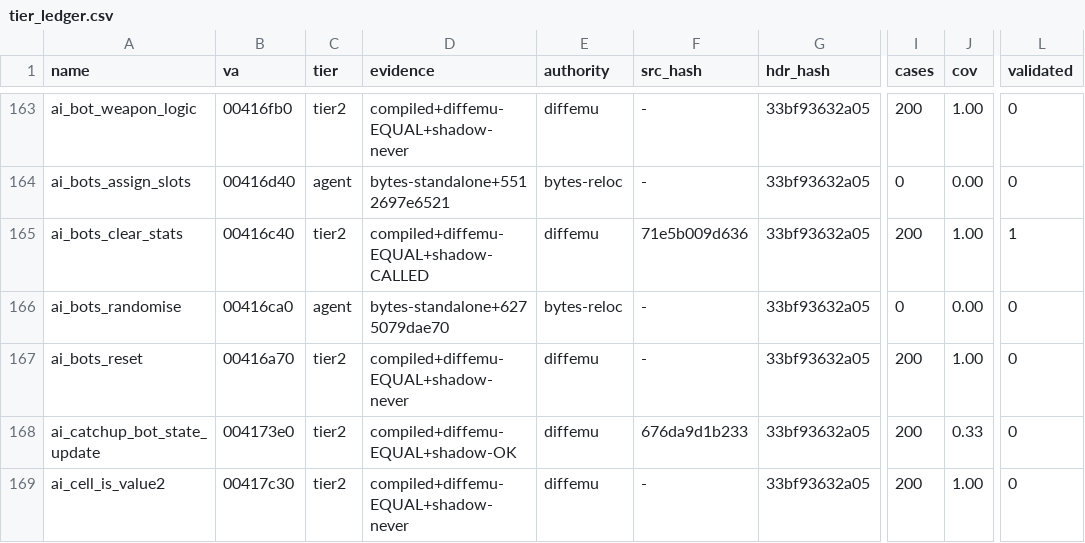
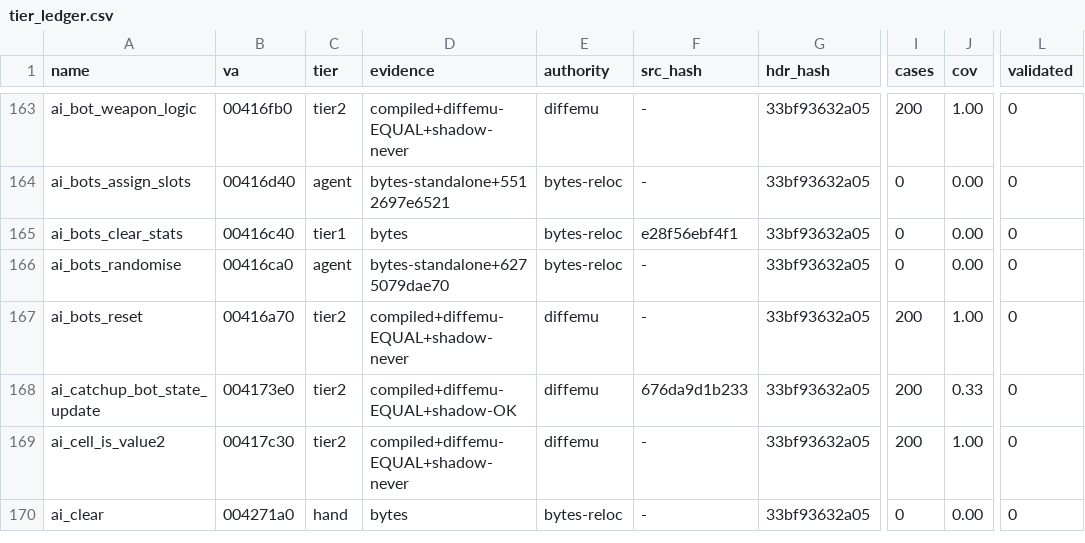
Before and after one commit to mashed-reverse-engineering/MFL-recomp, a CSV file: data/tier_ledger.csv, drawn as a sheet; only a part is shown, gaps mark what is left out; the shorter side is filled out with more unchanged rows; the diff names each change by its address in the sheet, - before the commit and + after, or states it on an @@ line.

```diff
--- a/data/tier_ledger.csv
+++ b/data/tier_ledger.csv
-C165 (tier): tier2
+C165 (tier): tier1
-D165 (evidence): compiled+diffemu-EQUAL+shadow-CALLED
+D165 (evidence): bytes
-E165 (authority): diffemu
+E165 (authority): bytes-reloc
-F165 (src_hash): 71e5b009d636
+F165 (src_hash): e28f56ebf4f1
-I165 (cases): 200
+I165 (cases): 0
-J165 (cov): 1.00
+J165 (cov): 0.00
-L165 (validated): 1
+L165 (validated): 0
```
Also changed, not shown: 14 other files.
